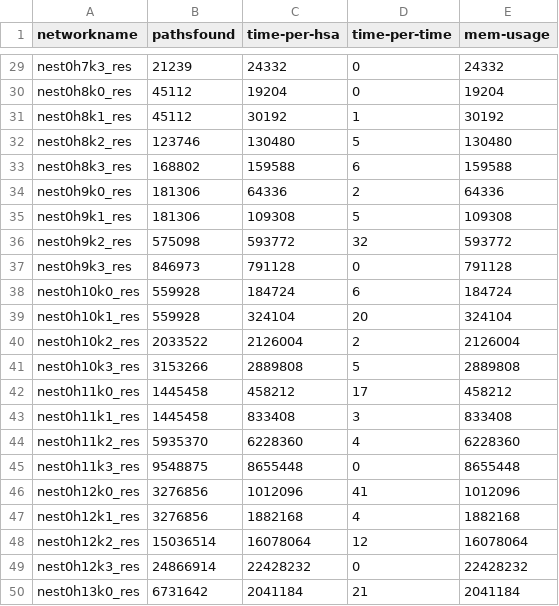
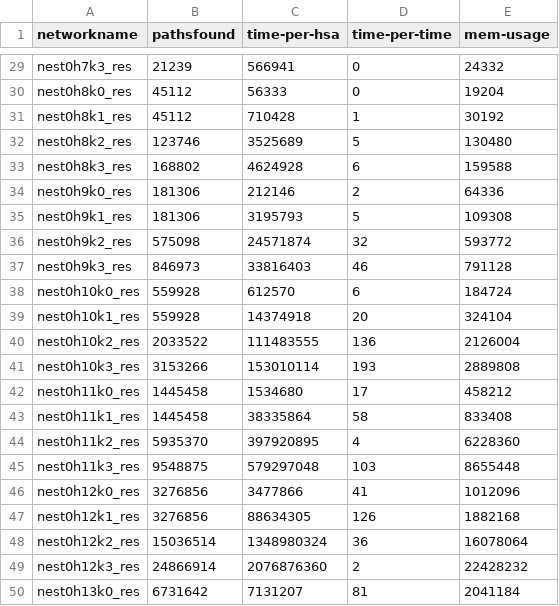
Before and after one commit to TriXXeD/hsa_changed, a CSV file: nested-slurm/bulk_nest/res/avg/res_min.csv, drawn as a sheet; only a part is shown, gaps mark what is left out; the diff covers the shown part only; the diff names each change by its address in the sheet, - before the commit and + after, or states it on an @@ line.

Commit message:
working time now

```diff
--- a/nested-slurm/bulk_nest/res/avg/res_min.csv
+++ b/nested-slurm/bulk_nest/res/avg/res_min.csv
-C29 (time-per-hsa): 24332
+C29 (time-per-hsa): 566941
-C30 (time-per-hsa): 19204
+C30 (time-per-hsa): 56333
-C31 (time-per-hsa): 30192
+C31 (time-per-hsa): 710428
-C32 (time-per-hsa): 130480
+C32 (time-per-hsa): 3525689
-C33 (time-per-hsa): 159588
+C33 (time-per-hsa): 4624928
-C34 (time-per-hsa): 64336
+C34 (time-per-hsa): 212146
-C35 (time-per-hsa): 109308
+C35 (time-per-hsa): 3195793
-C36 (time-per-hsa): 593772
+C36 (time-per-hsa): 24571874
-C37 (time-per-hsa): 791128
+C37 (time-per-hsa): 33816403
-D37 (time-per-time): 0
+D37 (time-per-time): 46
-C38 (time-per-hsa): 184724
+C38 (time-per-hsa): 612570
-C39 (time-per-hsa): 324104
+C39 (time-per-hsa): 14374918
-C40 (time-per-hsa): 2126004
+C40 (time-per-hsa): 111483555
-D40 (time-per-time): 2
+D40 (time-per-time): 136
-C41 (time-per-hsa): 2889808
+C41 (time-per-hsa): 153010114
-D41 (time-per-time): 5
+D41 (time-per-time): 193
-C42 (time-per-hsa): 458212
+C42 (time-per-hsa): 1534680
-C43 (time-per-hsa): 833408
+C43 (time-per-hsa): 38335864
-D43 (time-per-time): 3
+D43 (time-per-time): 58
-C44 (time-per-hsa): 6228360
+C44 (time-per-hsa): 397920895
-C45 (time-per-hsa): 8655448
+C45 (time-per-hsa): 579297048
-D45 (time-per-time): 0
+D45 (time-per-time): 103
-C46 (time-per-hsa): 1012096
+C46 (time-per-hsa): 3477866
-C47 (time-per-hsa): 1882168
+C47 (time-per-hsa): 88634305
-D47 (time-per-time): 4
+D47 (time-per-time): 126
-C48 (time-per-hsa): 16078064
+C48 (time-per-hsa): 1348980324
-D48 (time-per-time): 12
+D48 (time-per-time): 36
-C49 (time-per-hsa): 22428232
+C49 (time-per-hsa): 2076876360
-D49 (time-per-time): 0
+D49 (time-per-time): 2
-C50 (time-per-hsa): 2041184
+C50 (time-per-hsa): 7131207
-D50 (time-per-time): 21
+D50 (time-per-time): 81
```
Also changed, not shown: 92 edited cells elsewhere in this file, 1 other file.
